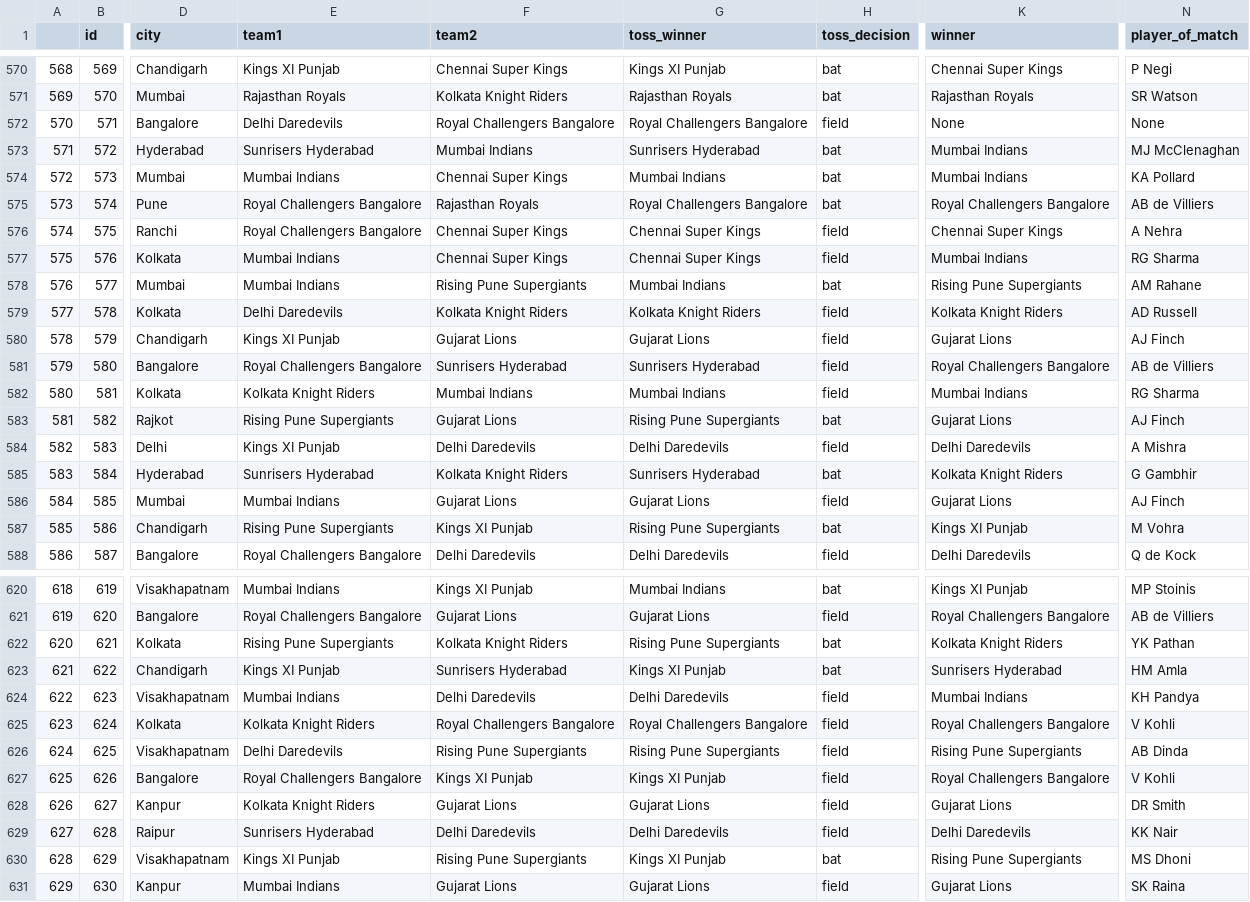
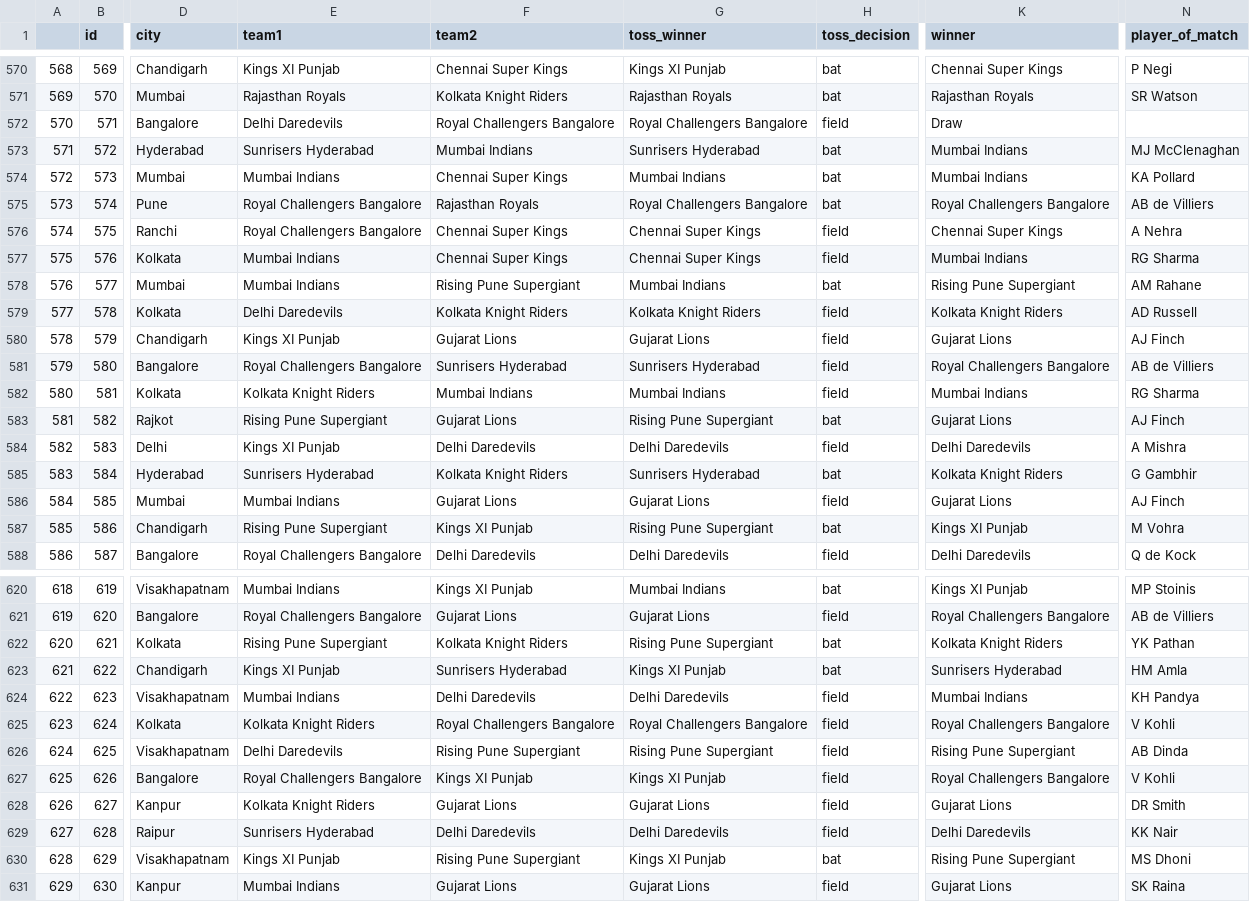
Before and after one commit to adhish70/Most_Valuable_Player_Prediction_using_IPL_Dataset, a CSV file: dataset/clean_data/matches.csv, drawn as a sheet; only a part is shown, gaps mark what is left out; the diff covers the shown part only; the diff names each change by its address in the sheet, - before the commit and + after, or states it on an @@ line.

```diff
--- a/dataset/clean_data/matches.csv
+++ b/dataset/clean_data/matches.csv
-K572 (winner): None
+K572 (winner): Draw
-N572 (player_of_match): None
+N572 (player_of_match): (empty)
-F578 (team2): Rising Pune Supergiants
+F578 (team2): Rising Pune Supergiant
-K578 (winner): Rising Pune Supergiants
+K578 (winner): Rising Pune Supergiant
-E583 (team1): Rising Pune Supergiants
+E583 (team1): Rising Pune Supergiant
-G583 (toss_winner): Rising Pune Supergiants
+G583 (toss_winner): Rising Pune Supergiant
-E587 (team1): Rising Pune Supergiants
+E587 (team1): Rising Pune Supergiant
-G587 (toss_winner): Rising Pune Supergiants
+G587 (toss_winner): Rising Pune Supergiant
-E622 (team1): Rising Pune Supergiants
+E622 (team1): Rising Pune Supergiant
-G622 (toss_winner): Rising Pune Supergiants
+G622 (toss_winner): Rising Pune Supergiant
-F626 (team2): Rising Pune Supergiants
+F626 (team2): Rising Pune Supergiant
-G626 (toss_winner): Rising Pune Supergiants
+G626 (toss_winner): Rising Pune Supergiant
-K626 (winner): Rising Pune Supergiants
+K626 (winner): Rising Pune Supergiant
-F630 (team2): Rising Pune Supergiants
+F630 (team2): Rising Pune Supergiant
-K630 (winner): Rising Pune Supergiants
+K630 (winner): Rising Pune Supergiant
```
Also changed, not shown: 26 edited cells elsewhere in this file, 2 other files.
